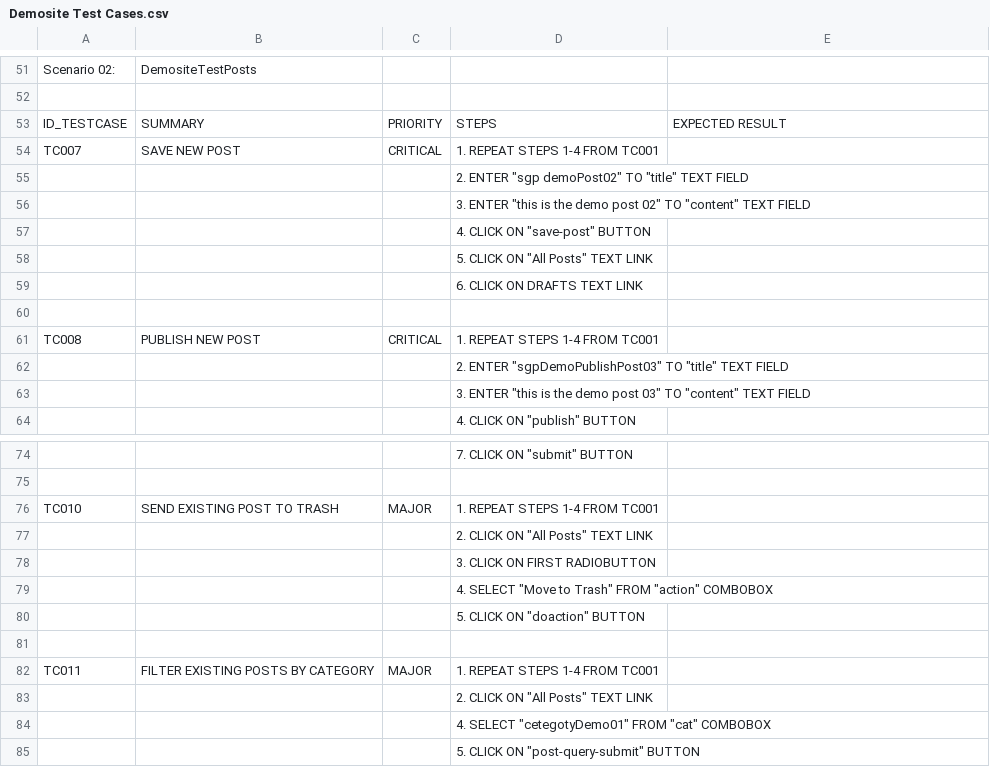
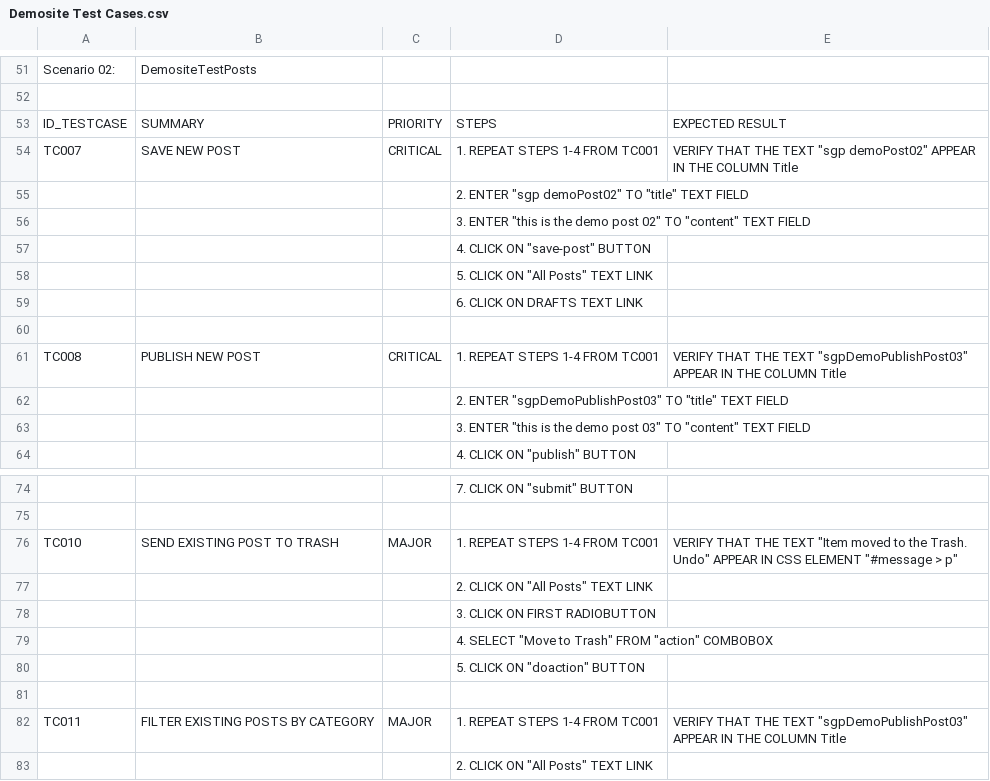
Before and after one commit to marcelomilera/DemositeTest, a CSV file: Demosite Test Cases.csv, drawn as a sheet; only a part is shown, gaps mark what is left out; the shorter side is filled out with more unchanged rows; the diff names each change by its address in the sheet, - before the commit and + after, or states it on an @@ line.

Commit message:
Update Demosite Test Cases.csv

```diff
--- a/Demosite Test Cases.csv
+++ b/Demosite Test Cases.csv
-E54: (empty)
+E54: VERIFY THAT THE TEXT "sgp demoPost02" APPEAR IN THE COLUMN Title
-E61: (empty)
+E61: VERIFY THAT THE TEXT "sgpDemoPublishPost03" APPEAR IN THE COLUMN Title
-E76: (empty)
+E76: VERIFY THAT THE TEXT "Item moved to the Trash. Undo" APPEAR IN CSS ELEMENT "#message > p"
-E82: (empty)
+E82: VERIFY THAT THE TEXT "sgpDemoPublishPost03" APPEAR IN THE COLUMN Title
```
